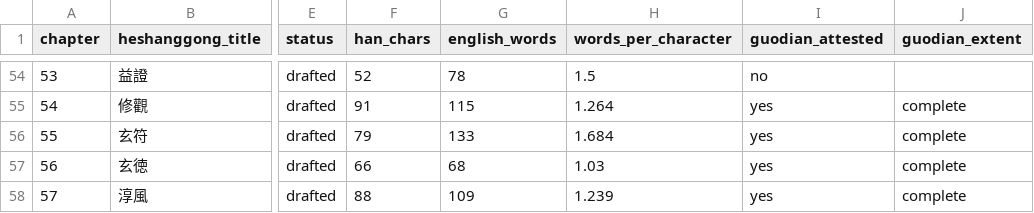
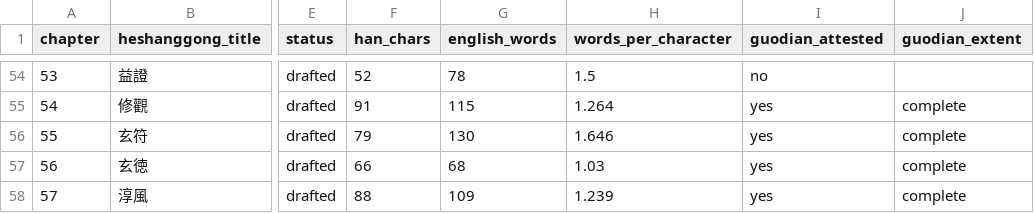
Before and after one commit to opencosmos-ai/taoteching, a CSV file: data/chapters.csv, drawn as a sheet; only a part is shown, gaps mark what is left out; the diff names each change by its address in the sheet, - before the commit and + after, or states it on an @@ line.

```diff
--- a/data/chapters.csv
+++ b/data/chapters.csv
-G56 (english_words): 133
+G56 (english_words): 130
-H56 (words_per_character): 1.684
+H56 (words_per_character): 1.646
```
Also changed, not shown: data/commentary.csv, data/lines.csv, 13 other files.
